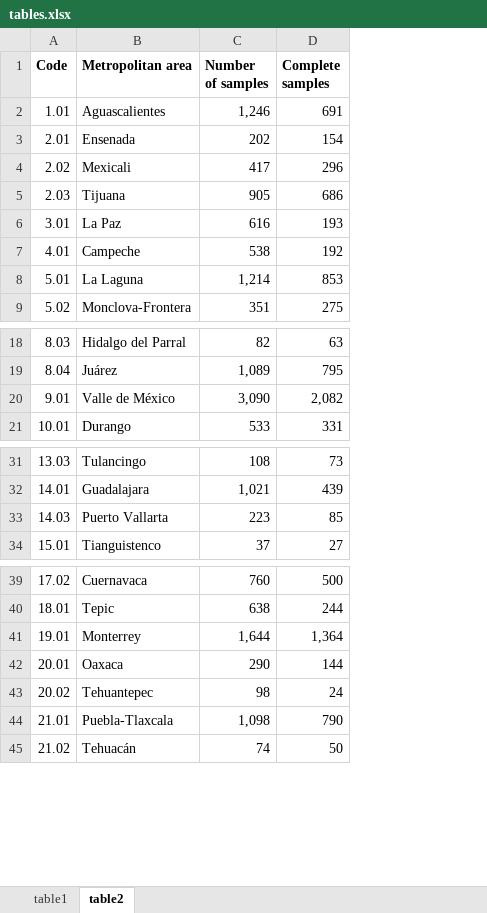
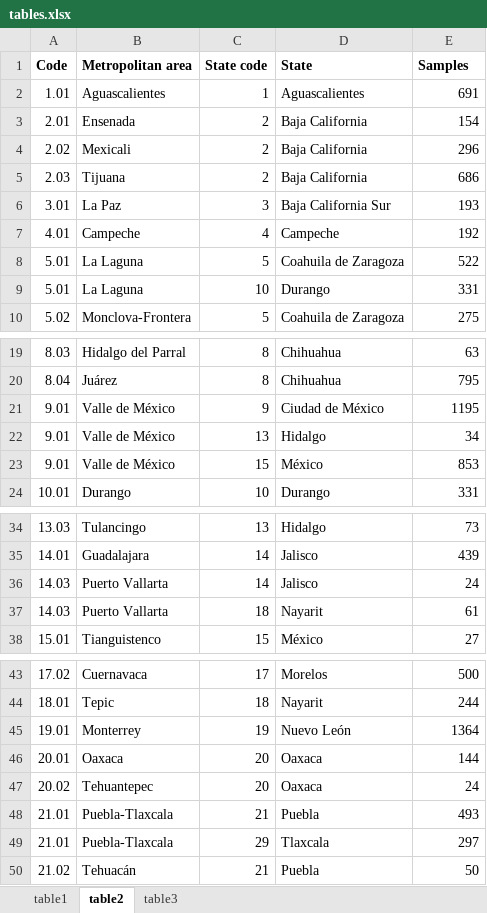
Before and after one commit to Sergio-Huezo/ResEleCon-MX, an Excel workbook: tables/tables.xlsx, sheet table2, drawn as a sheet; only a part is shown, gaps mark what is left out; values as stored, in another font and other column widths than the file's, no borders; removed rows and columns are numbered as before the commit, all else as after; the diff covers the shown part only; the diff names each change by its address in the sheet, - before the commit and + after, or states it on an @@ line.

```diff
--- a/tables/tables.xlsx (sheet table2)
+++ b/tables/tables.xlsx (sheet table2)
+sheet tab: table3
-column C (Number of samples), rows 2-9: 1,246 | 202 | 417 | 905 | 616 | 538 | 1,214 | 351; rows 18-21: 82 | 1,089 | 3,090 | 533; rows 31-34: 108 | 1,021 | 223 | 37; rows 39-45: 760 | 638 | 1,644 | 290 | 98 | 1,098 | 74
+column C (State code), rows 2-8: 1 | 2 | 2 | 2 | 3 | 4 | 5; row 10: 5; rows 19-21: 8 | 8 | 9; row 24: 10; rows 34-36: 13 | 14 | 14; row 38: 15; rows 43-48: 17 | 18 | 19 | 20 | 20 | 21; row 50: 21
+column D (State), rows 2-8: Aguascalientes | Baja California | Baja California | Baja California | Baja California Sur | Campeche | Coahuila de Zaragoza; row 10: Coahuila de Zaragoza; rows 19-21: Chihuahua | Chihuahua | Ciudad de México; row 24: Durango; rows 34-36: Hidalgo | Jalisco | Jalisco; row 38: México; rows 43-48: Morelos | Nayarit | Nuevo León | Oaxaca | Oaxaca | Puebla; row 50: Puebla
-E1: Complete samples
+E1: Samples
-E8 (Samples): 853
+E8 (Samples): 522
+row 9: 5.01 | La Laguna | 10 | Durango | 331
-E21 (Samples): 2,082
+E21 (Samples): 1195
+row 22: 9.01 | Valle de México | 13 | Hidalgo | 34
+row 23: 9.01 | Valle de México | 15 | México | 853
-E36 (Samples): 85
+E36 (Samples): 24
+row 37: 14.03 | Puerto Vallarta | 18 | Nayarit | 61
-E45 (Samples): 1,364
+E45 (Samples): 1364
-E48 (Samples): 790
+E48 (Samples): 493
+row 49: 21.01 | Puebla-Tlaxcala | 29 | Tlaxcala | 297
```
Also changed, not shown: 1 added row and 1 edited cell elsewhere in this sheet, 1 other file.
